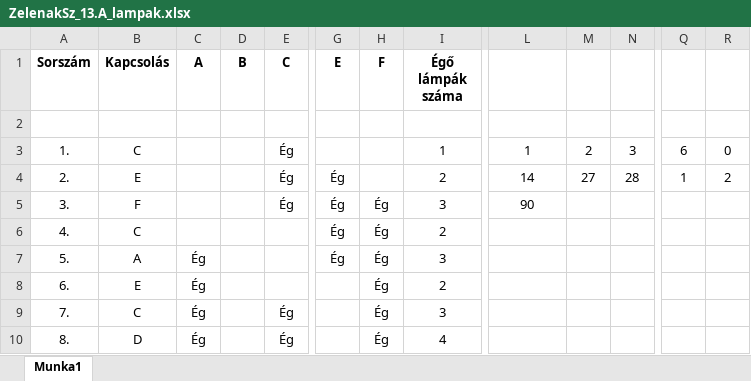
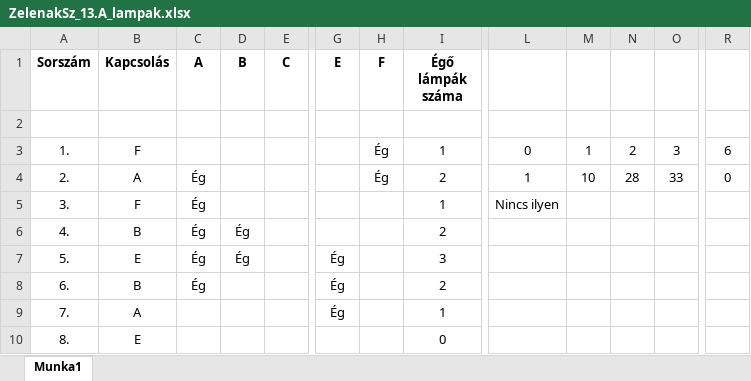
Before and after one commit to ZSzabolcs/2024-Majus-Emelt-Digkult, an Excel workbook: ZelenakSz_13.A_lampak.xlsx, sheet Munka1, drawn as a sheet; only a part is shown, gaps mark what is left out; values as stored, in another font and other column widths than the file's, no borders; charts and pictures and conditional formats not drawn; removed rows and columns are numbered as before the commit, all else as after; the diff covers the shown part only; the diff names each change by its address in the sheet, - before the commit and + after, or states it on an @@ line.

Commit message:
13. feladat

```diff
--- a/ZelenakSz_13.A_lampak.xlsx (sheet Munka1)
+++ b/ZelenakSz_13.A_lampak.xlsx (sheet Munka1)
+column O, rows 3-4: 3 | 33
-column Q, rows 3-4: 6 | 1
-B3 (Kapcsolás): C
+B3 (Kapcsolás): F
-E3:E5 (C): Ég
+E3:E5 (C): (empty)
-H3:H4 (F): (empty)
+H3:H4 (F): Ég
-L3: 1
+L3: 0
-M3: 2
+M3: 1
-N3: 3
+N3: 2
-R3: 0
+R3: 6
-B4 (Kapcsolás): E
+B4 (Kapcsolás): A
-C4:C6 (A): (empty)
+C4:C6 (A): Ég
-G4:G6 (E): Ég
+G4:G6 (E): (empty)
-L4: 14
+L4: 1
-M4: 27
+M4: 10
-R4: 2
+R4: 0
-H5:H10 (F): Ég
+H5:H10 (F): (empty)
-I5 (Égő lámpák száma): 3
+I5 (Égő lámpák száma): 1
-L5: 90
+L5: Nincs ilyen
-B6 (Kapcsolás): C
+B6 (Kapcsolás): B
-D6:D7 (B): (empty)
+D6:D7 (B): Ég
-B7 (Kapcsolás): A
+B7 (Kapcsolás): E
-B8 (Kapcsolás): E
+B8 (Kapcsolás): B
-G8:G9 (E): (empty)
+G8:G9 (E): Ég
-B9 (Kapcsolás): C
+B9 (Kapcsolás): A
-C9:C10 (A): Ég
+C9:C10 (A): (empty)
-E9:E10 (C): Ég
+E9:E10 (C): (empty)
-I9 (Égő lámpák száma): 3
+I9 (Égő lámpák száma): 1
-B10 (Kapcsolás): D
+B10 (Kapcsolás): E
-I10 (Égő lámpák száma): 4
+I10 (Égő lámpák száma): 0
```
Also changed, not shown: 411 edited cells elsewhere in this sheet, formulas that keep their value, charts or pictures.
